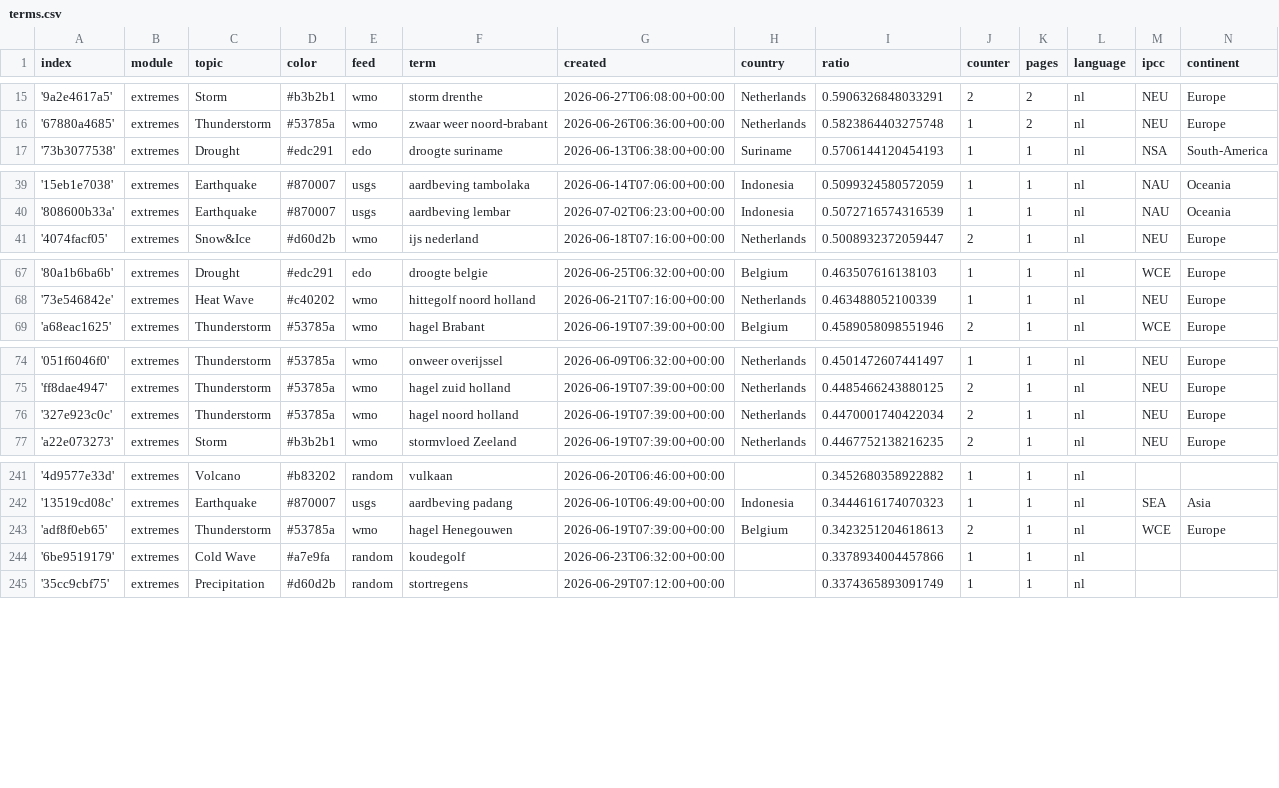
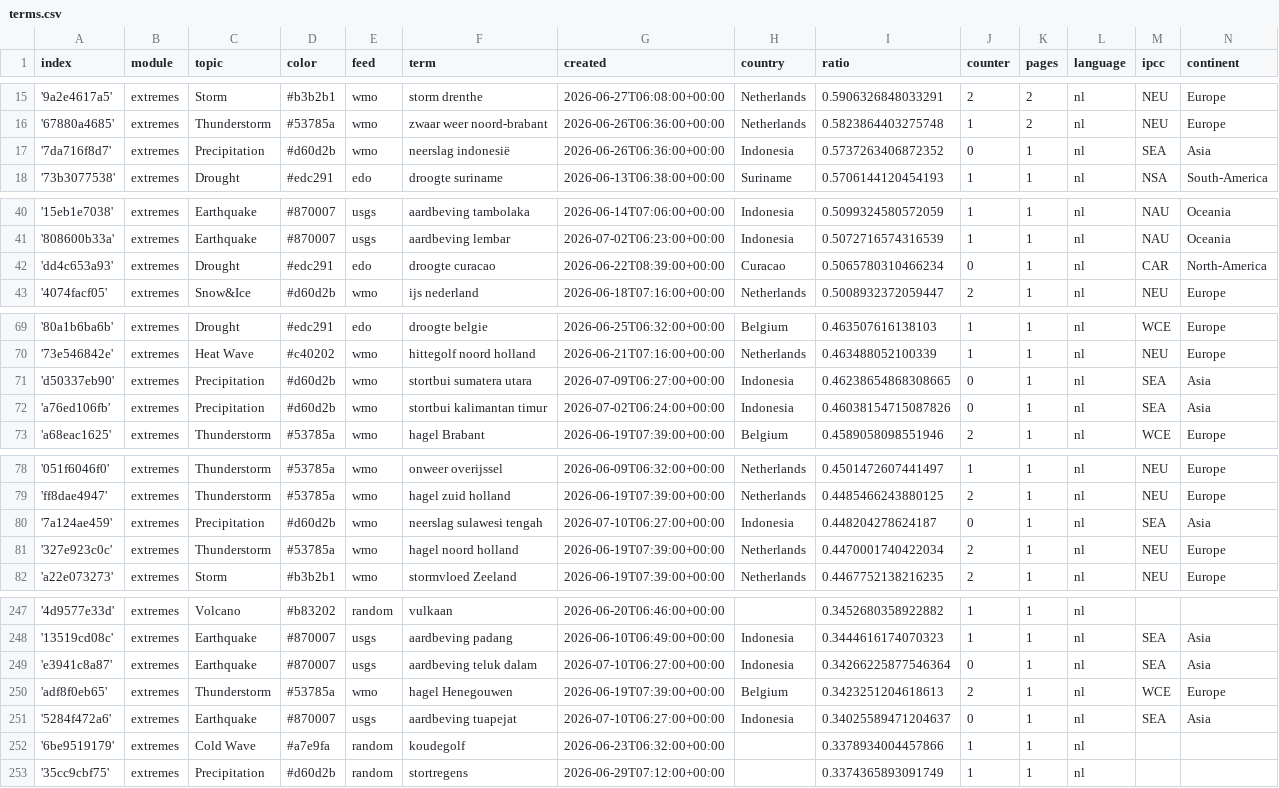
Before and after one commit to MarcoL95-News25/netherlandExtremes, a CSV file: terms.csv, drawn as a sheet; only a part is shown, gaps mark what is left out; the diff covers the shown part only; the diff names each change by its address in the sheet, - before the commit and + after, or states it on an @@ line.

Commit message:
Commit from GitHub Actions (import:0.0)

```diff
--- a/terms.csv
+++ b/terms.csv
+row 17: '7da716f8d7' | extremes | Precipitation | #d60d2b | wmo | neerslag indonesië | 2026-06-26T06:36:00+00:00 | Indonesia | 0.5737263406872352 | 0 | 1 | nl | SEA | Asia
+row 42: 'dd4c653a93' | extremes | Drought | #edc291 | edo | droogte curacao | 2026-06-22T08:39:00+00:00 | Curacao | 0.5065780310466234 | 0 | 1 | nl | CAR | North-America
+row 71: 'd50337eb90' | extremes | Precipitation | #d60d2b | wmo | stortbui sumatera utara | 2026-07-09T06:27:00+00:00 | Indonesia | 0.46238654868308665 | 0 | 1 | nl | SEA | Asia
+row 72: 'a76ed106fb' | extremes | Precipitation | #d60d2b | wmo | stortbui kalimantan timur | 2026-07-02T06:24:00+00:00 | Indonesia | 0.46038154715087826 | 0 | 1 | nl | SEA | Asia
+row 80: '7a124ae459' | extremes | Precipitation | #d60d2b | wmo | neerslag sulawesi tengah | 2026-07-10T06:27:00+00:00 | Indonesia | 0.448204278624187 | 0 | 1 | nl | SEA | Asia
+row 249: 'e3941c8a87' | extremes | Earthquake | #870007 | usgs | aardbeving teluk dalam | 2026-07-10T06:27:00+00:00 | Indonesia | 0.34266225877546364 | 0 | 1 | nl | SEA | Asia
+row 251: '5284f472a6' | extremes | Earthquake | #870007 | usgs | aardbeving tuapejat | 2026-07-10T06:27:00+00:00 | Indonesia | 0.34025589471204637 | 0 | 1 | nl | SEA | Asia
```
Also changed, not shown: 3 added rows and 1 edited cell elsewhere in this file.
